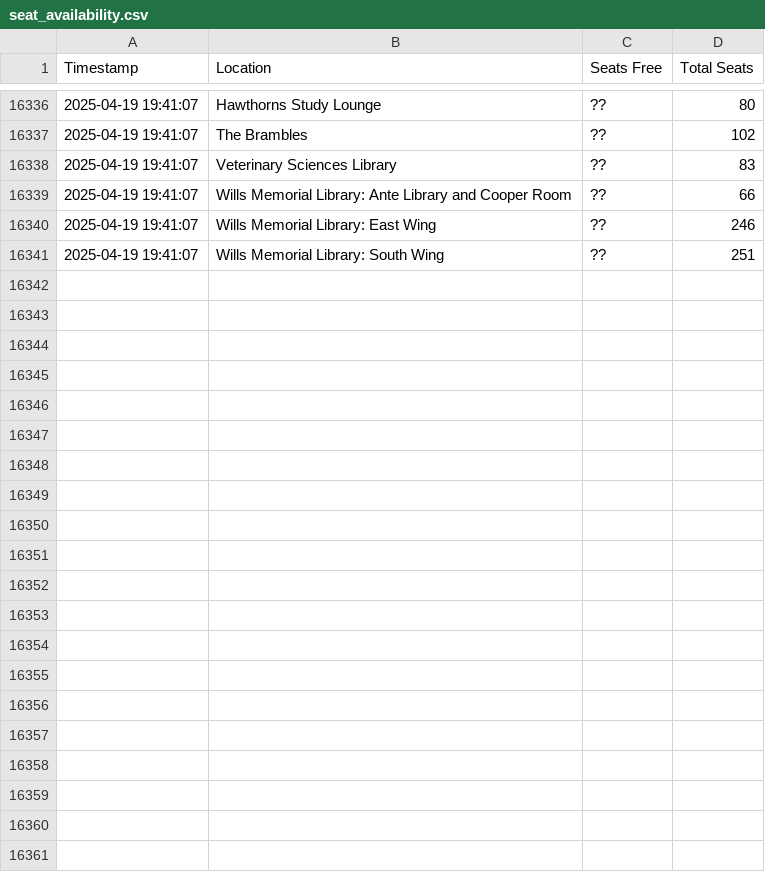
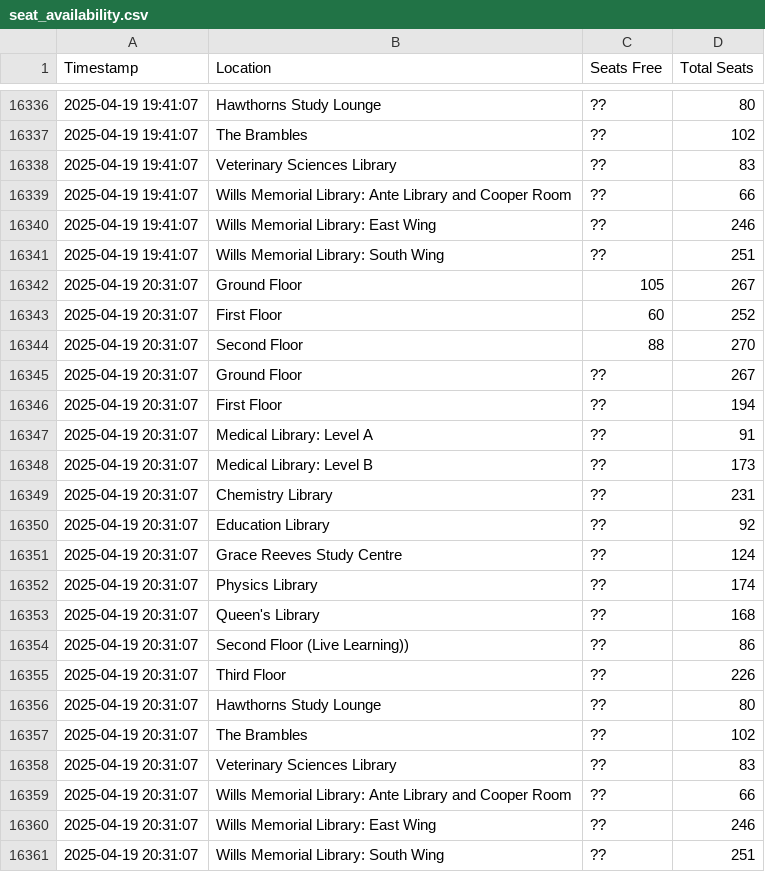
Before and after one commit to JamesRenn-ie/betterSeatFinder, a CSV file: seat_availability.csv, drawn as a sheet; only a part is shown, gaps mark what is left out; the diff names each change by its address in the sheet, - before the commit and + after, or states it on an @@ line.

```diff
--- a/seat_availability.csv
+++ b/seat_availability.csv
+row 16342: 2025-04-19 20:31:07 | Ground Floor | 105 | 267
+row 16343: 2025-04-19 20:31:07 | First Floor | 60 | 252
+row 16344: 2025-04-19 20:31:07 | Second Floor | 88 | 270
+row 16345: 2025-04-19 20:31:07 | Ground Floor | ?? | 267
+row 16346: 2025-04-19 20:31:07 | First Floor | ?? | 194
+row 16347: 2025-04-19 20:31:07 | Medical Library: Level A | ?? | 91
+row 16348: 2025-04-19 20:31:07 | Medical Library: Level B | ?? | 173
+row 16349: 2025-04-19 20:31:07 | Chemistry Library | ?? | 231
+row 16350: 2025-04-19 20:31:07 | Education Library | ?? | 92
+row 16351: 2025-04-19 20:31:07 | Grace Reeves Study Centre | ?? | 124
+row 16352: 2025-04-19 20:31:07 | Physics Library | ?? | 174
+row 16353: 2025-04-19 20:31:07 | Queen's Library | ?? | 168
+row 16354: 2025-04-19 20:31:07 | Second Floor (Live Learning)) | ?? | 86
+row 16355: 2025-04-19 20:31:07 | Third Floor | ?? | 226
+row 16356: 2025-04-19 20:31:07 | Hawthorns Study Lounge | ?? | 80
+row 16357: 2025-04-19 20:31:07 | The Brambles | ?? | 102
+row 16358: 2025-04-19 20:31:07 | Veterinary Sciences Library | ?? | 83
+row 16359: 2025-04-19 20:31:07 | Wills Memorial Library: Ante Library and Cooper Room | ?? | 66
+row 16360: 2025-04-19 20:31:07 | Wills Memorial Library: East Wing | ?? | 246
+row 16361: 2025-04-19 20:31:07 | Wills Memorial Library: South Wing | ?? | 251
```
